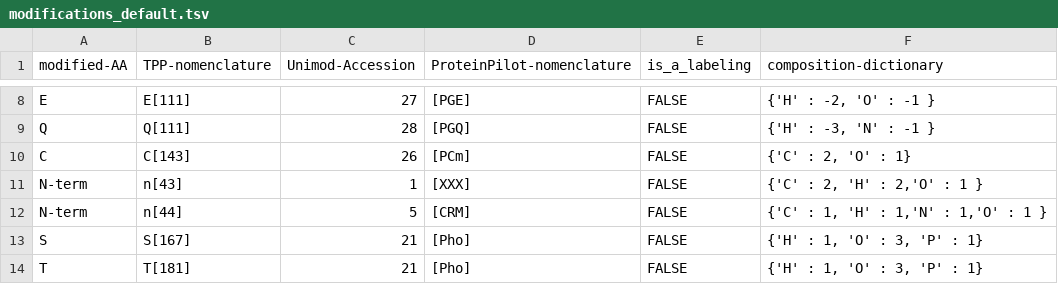
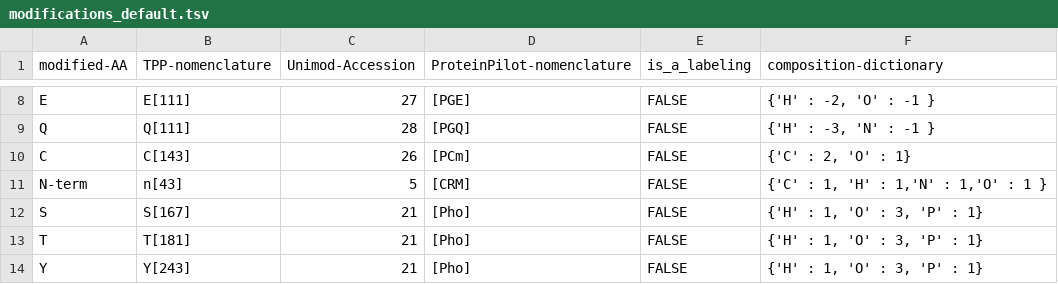
Before and after one commit to msproteomicstools/msproteomicstools, a TSV file: msproteomicstoolslib/data_structures/modifications_default.tsv, drawn as a sheet; only a part is shown, gaps mark what is left out; the shorter side is filled out with more unchanged rows.

Commit message:
Revert "[FIX] Acetylation / Carbamylation fix for TPP annotation"

```diff
--- a/msproteomicstoolslib/data_structures/modifications_default.tsv
+++ b/msproteomicstoolslib/data_structures/modifications_default.tsv
@@ -10,4 +10,3 @@ Q	Q[111]	28	[PGQ]	FALSE	"{'H' : -3, 'N' : -1 }"
 C	C[143]	26	[PCm]	FALSE	"{'C' : 2, 'O' : 1}"
-N-term	n[43]	1	[XXX]	FALSE	"{'C' : 2, 'H' : 2,'O' : 1 }"
-N-term	n[44]	5	[CRM]	FALSE	"{'C' : 1, 'H' : 1,'N' : 1,'O' : 1 }"
+N-term	n[43]	5	[CRM]	FALSE	"{'C' : 1, 'H' : 1,'N' : 1,'O' : 1 }"
 S	S[167]	21	[Pho]	FALSE	"{'H' : 1, 'O' : 3, 'P' : 1}"
```
